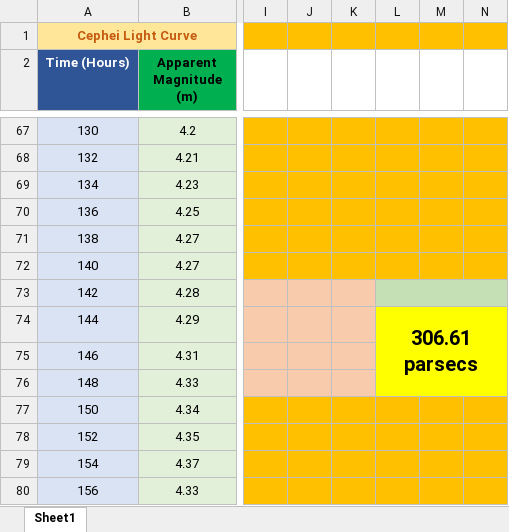
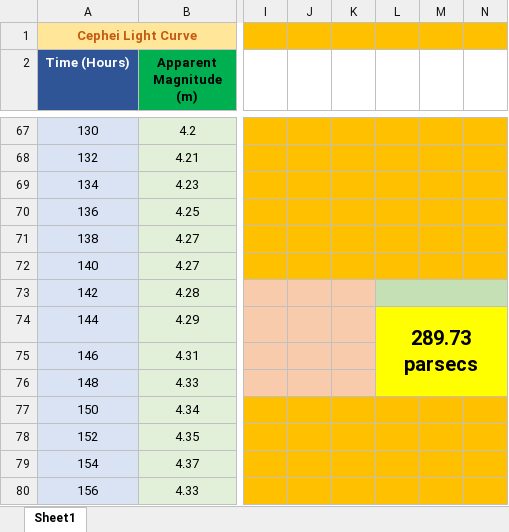
Before and after one commit to cupokoffi8/Stevens, an Excel workbook: Stevens_Spring_2022/PEP-151-A/Labs/Lab2/Lab2.xlsx, sheet Sheet1, drawn as a sheet; only a part is shown, gaps mark what is left out; values as stored, in another font and other column widths than the file's, no borders; charts and pictures not drawn; the diff names each change by its address in the sheet, - before the commit and + after, or states it on an @@ line.

```diff
--- a/Stevens_Spring_2022/PEP-151-A/Labs/Lab2/Lab2.xlsx (sheet Sheet1)
+++ b/Stevens_Spring_2022/PEP-151-A/Labs/Lab2/Lab2.xlsx (sheet Sheet1)
-L74: 306.61 parsecs
+L74: 289.73 parsecs
```
Also changed, not shown: charts or pictures, 5 other files.
